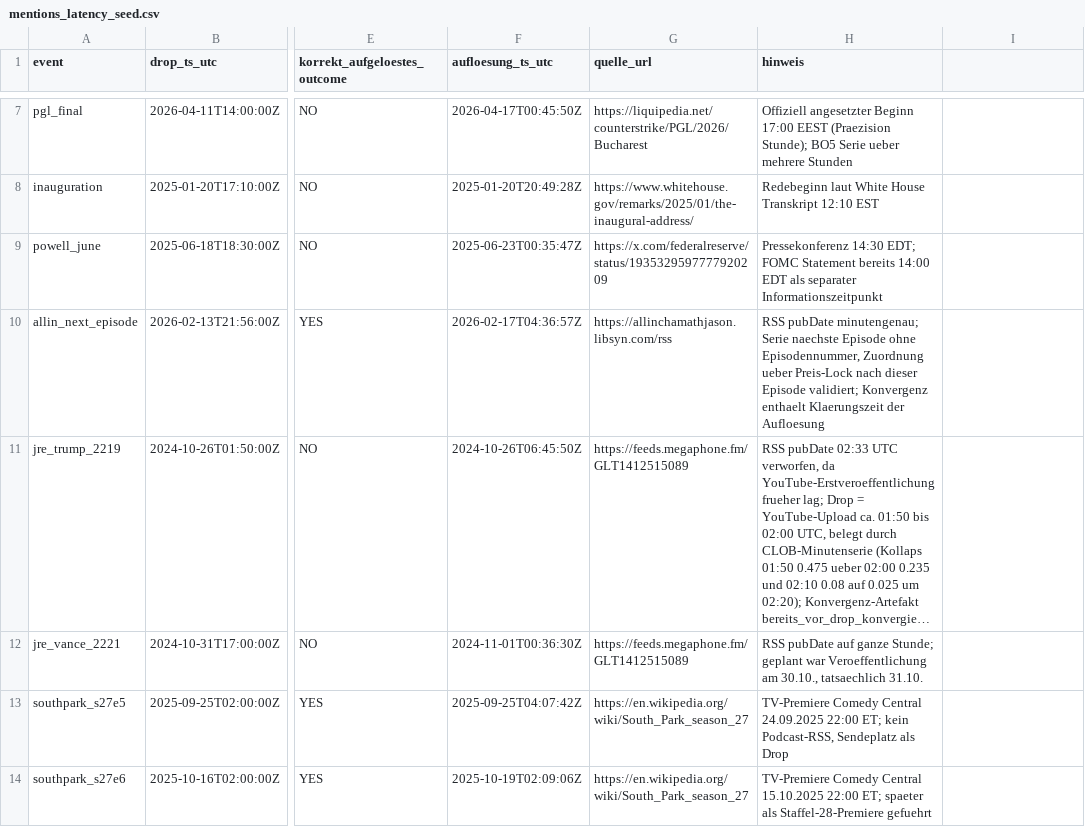
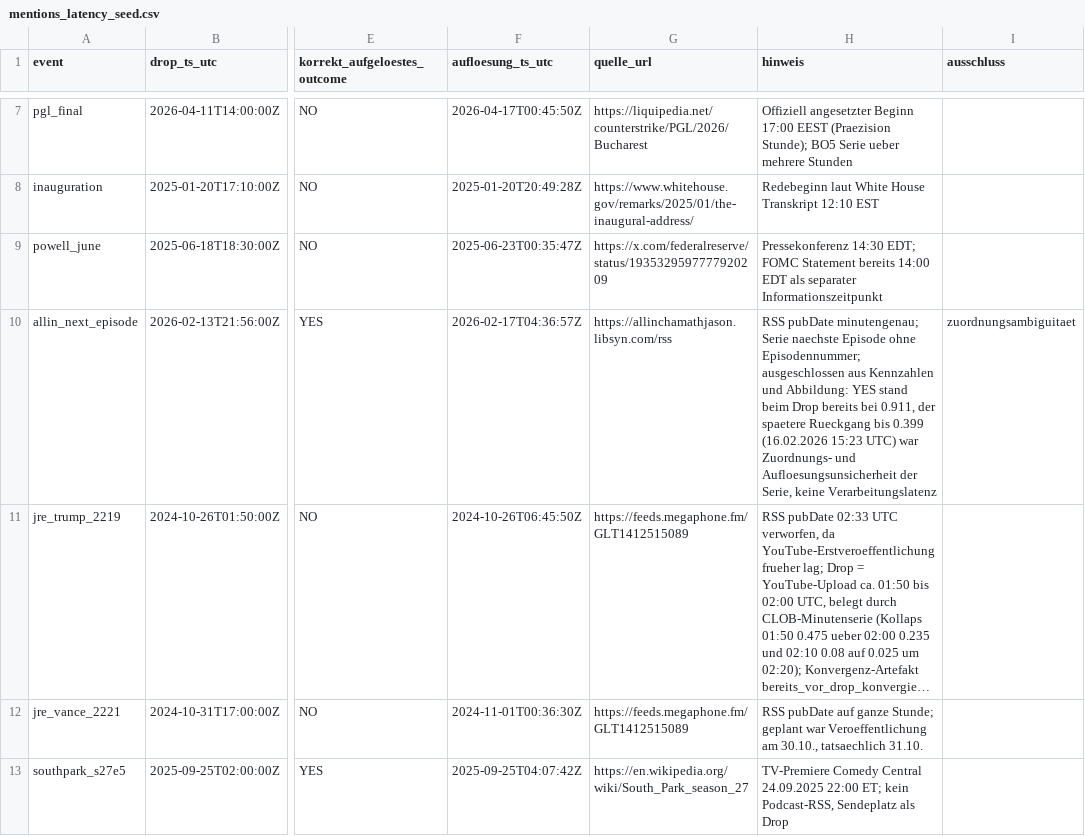
Before and after one commit to Pablozh123/multi-agent-orchestration-informational-efficiency, a CSV file: data/events/mentions_latency_seed.csv, drawn as a sheet; only a part is shown, gaps mark what is left out; the shorter side is filled out with more unchanged rows; long unchanged cells end in …; the diff names each change by its address in the sheet, - before the commit and + after, or states it on an @@ line.

```diff
--- a/data/events/mentions_latency_seed.csv
+++ b/data/events/mentions_latency_seed.csv
-I1: (empty)
+I1: ausschluss
-H10 (hinweis): …Episode ohne Episodennummer, Zuordnung ueber Preis-Lock nach dieser Episode validiert; Konvergenz enthaelt Klaerungszeit der Aufloesung
+H10 (hinweis): …Episode ohne Episodennummer; ausgeschlossen aus Kennzahlen und Abbildung: YES stand beim Drop bereits bei 0.911, der spaetere Rueckgang bis 0.399 (16.02.2026 15:23 UTC) war Zuordnungs- und Aufloesungsunsicherheit der Serie, keine Verarbeitungslatenz
-I10 (ausschluss): (empty)
+I10 (ausschluss): zuordnungsambiguitaet
```
Also changed, not shown: data/results/mentions_latency.csv, 4 other files.
